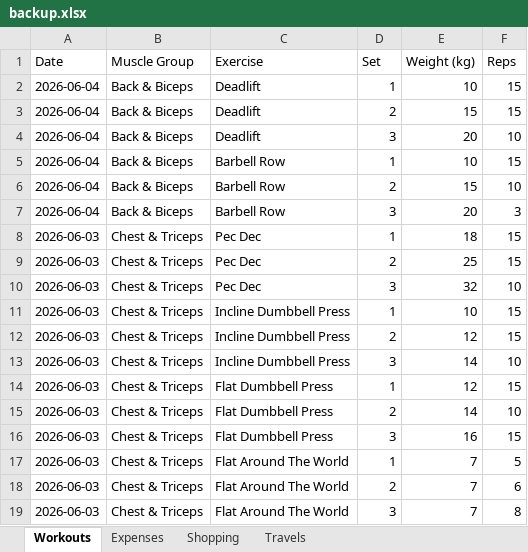
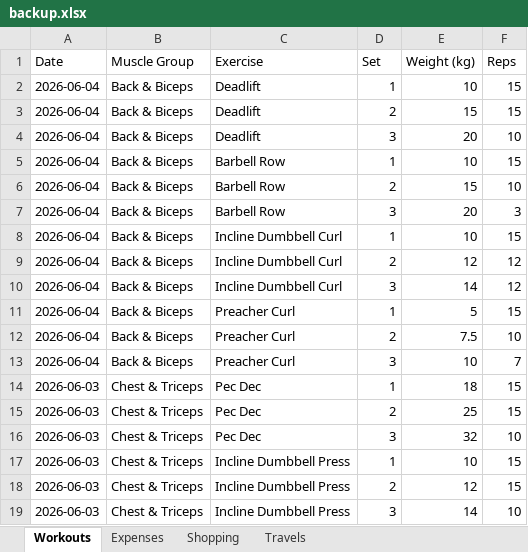
Before and after one commit to itspraveenk/Praveen_Fitness_App, an Excel workbook: data/backup.xlsx, sheet Workouts, drawn as a sheet; only a part is shown; the shorter side is filled out with more unchanged rows; values as stored, in another font and other column widths than the file's, no borders; the diff names each change by its address in the sheet, - before the commit and + after, or states it on an @@ line.

Commit message:
Backup: 2026-06-04T08:04:38.242Z

```diff
--- a/data/backup.xlsx (sheet Workouts)
+++ b/data/backup.xlsx (sheet Workouts)
+row 8: 2026-06-04 | Back & Biceps | Incline Dumbbell Curl | 1 | 10 | 15
+row 9: 2026-06-04 | Back & Biceps | Incline Dumbbell Curl | 2 | 12 | 12
+row 10: 2026-06-04 | Back & Biceps | Incline Dumbbell Curl | 3 | 14 | 12
+row 11: 2026-06-04 | Back & Biceps | Preacher Curl | 1 | 5 | 15
+row 12: 2026-06-04 | Back & Biceps | Preacher Curl | 2 | 7.5 | 10
+row 13: 2026-06-04 | Back & Biceps | Preacher Curl | 3 | 10 | 7
```
